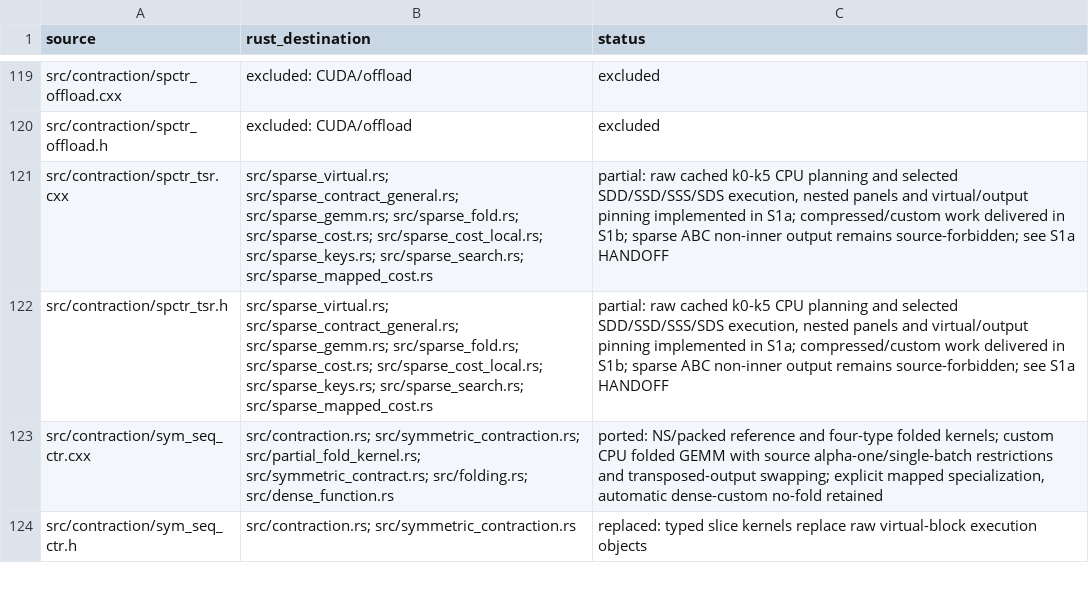
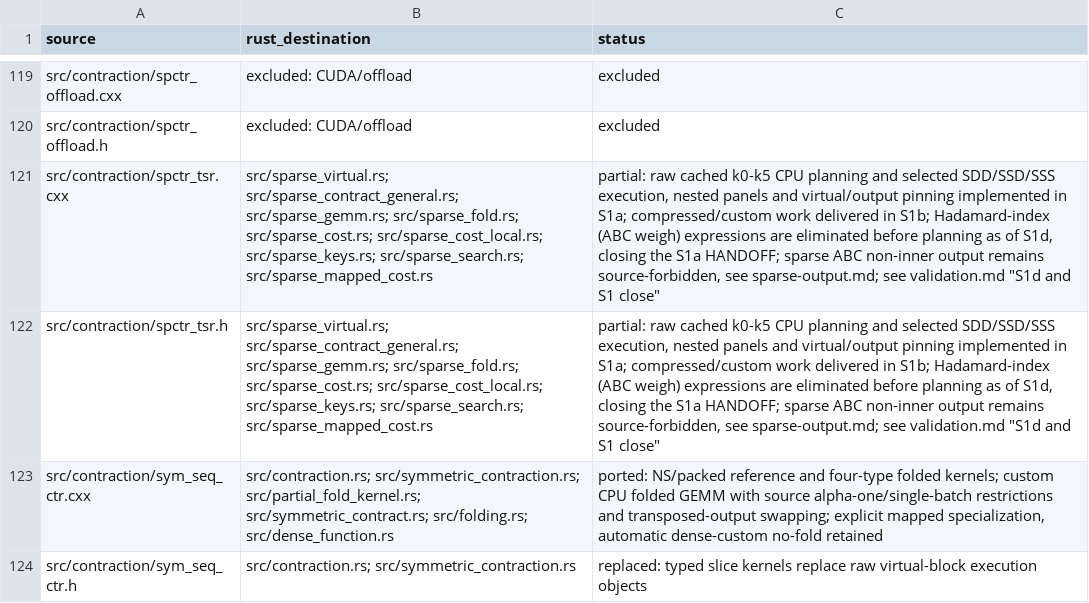
Before and after one commit to rustnumgum/ctf-rs, a TSV file: docs/upstream-inventory.tsv, drawn as a sheet; only a part is shown, gaps mark what is left out; the diff names each change by its address in the sheet, - before the commit and + after, or states it on an @@ line.

Commit message:
docs: propagate the S1-close state to the five stale S1-handoff surfaces
README.md, docs/native-windows.md, docs/sparse-output.md and inventory
rows 121-122 (spctr_tsr.cxx/.h) still described the three pre-S1d S1
handoffs (checkpoint precision, the two Hadamard-index Python
expressions, AMG's distributed gate). Point them at validation.md's
"S1d and S1 close" section and drop the now-closed SDS execution path
from the inventory rows.

```diff
--- a/docs/upstream-inventory.tsv
+++ b/docs/upstream-inventory.tsv
-C121:C122 (status): …and selected SDD/SSD/SSS/SDS execution, nested panels and virtual/output pinning implemented in S1a; compressed/custom work delivered in S1b; sparse ABC non-inner output remains source-forbidden; see S1a HANDOFF
+C121:C122 (status): …and selected SDD/SSD/SSS execution, nested panels and virtual/output pinning implemented in S1a; compressed/custom work delivered in S1b; Hadamard-index (ABC weigh) expressions are eliminated before planning as of S1d, closing the S1a HANDOFF; sparse ABC non-inner output remains source-forbidden, see sparse-output.md; see validation.md "S1d and S1 close"
```
Also changed, not shown: 3 other files.
